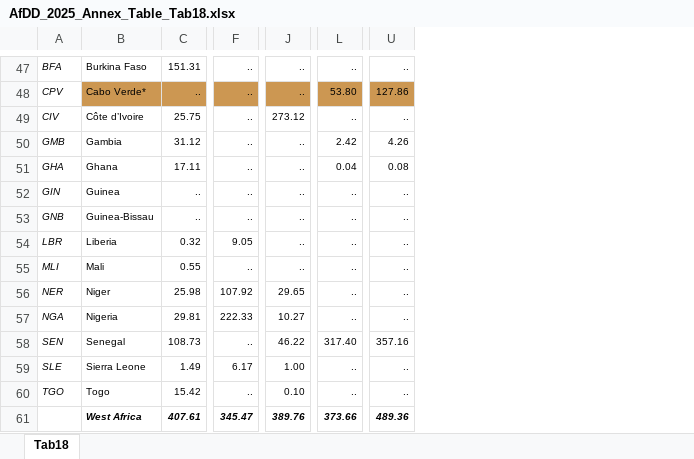
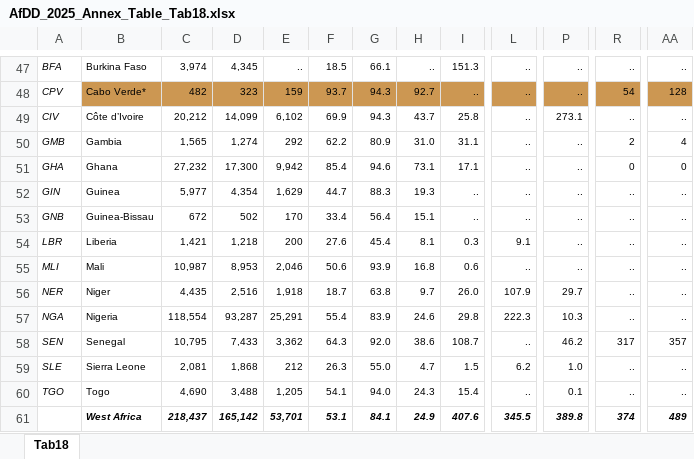
Before and after one commit to AfDD-DDAf/AfDD-DDAf-2025, an Excel workbook: AfDD_2025_Annex_Table_Tab18.xlsx, sheet Tab18, drawn as a sheet; only a part is shown, gaps mark what is left out; values as stored, in another font and other column widths than the file's, no borders; removed rows and columns are numbered as before the commit, all else as after; the diff covers the shown part only; the diff names each change by its address in the sheet, - before the commit and + after, or states it on an @@ line.

```diff
--- a/AfDD_2025_Annex_Table_Tab18.xlsx (sheet Tab18)
+++ b/AfDD_2025_Annex_Table_Tab18.xlsx (sheet Tab18)
-column C, rows 47-61: 151.31 | .. | 25.75 | 31.12 | 17.11 | .. | .. | 0.32 | 0.55 | 25.98 | 29.81 | 108.73 | 1.49 | 15.42 | 407.61
+column C, rows 47-61: 3,974 | 482 | 20,212 | 1,565 | 27,232 | 5,977 | 672 | 1,421 | 10,987 | 4,435 | 118,554 | 10,795 | 2,081 | 4,690 | 218,437
+column D, rows 47-61: 4,345 | 323 | 14,099 | 1,274 | 17,300 | 4,354 | 502 | 1,218 | 8,953 | 2,516 | 93,287 | 7,433 | 1,868 | 3,488 | 165,142
+column E, rows 47-61: .. | 159 | 6,102 | 292 | 9,942 | 1,629 | 170 | 200 | 2,046 | 1,918 | 25,291 | 3,362 | 212 | 1,205 | 53,701
+column F, rows 47-61: 18.5 | 93.7 | 69.9 | 62.2 | 85.4 | 44.7 | 33.4 | 27.6 | 50.6 | 18.7 | 55.4 | 64.3 | 26.3 | 54.1 | 53.1
+column G, rows 47-61: 66.1 | 94.3 | 94.3 | 80.9 | 94.6 | 88.3 | 56.4 | 45.4 | 93.9 | 63.8 | 83.9 | 92.0 | 55.0 | 94.0 | 84.1
+column H, rows 47-61: .. | 92.7 | 43.7 | 31.0 | 73.1 | 19.3 | 15.1 | 8.1 | 16.8 | 9.7 | 24.6 | 38.6 | 4.7 | 24.3 | 24.9
+column I, rows 47-61: 151.3 | .. | 25.8 | 31.1 | 17.1 | .. | .. | 0.3 | 0.6 | 26.0 | 29.8 | 108.7 | 1.5 | 15.4 | 407.6
-R48: 53.80
+R48: 54
-AA48: 127.86
+AA48: 128
-P49: 273.12
+P49: 273.1
-R50: 2.42
+R50: 2
-AA50: 4.26
+AA50: 4
-R51: 0.04
+R51: 0
-AA51: 0.08
+AA51: 0
-L54: 9.05
+L54: 9.1
-L56: 107.92
+L56: 107.9
-P56: 29.65
+P56: 29.7
-L57: 222.33
+L57: 222.3
-P57: 10.27
+P57: 10.3
-P58: 46.22
+P58: 46.2
-R58: 317.40
+R58: 317
-AA58: 357.16
+AA58: 357
-L59: 6.17
+L59: 6.2
-P59: 1.00
+P59: 1.0
-P60: 0.10
+P60: 0.1
-L61: 345.47
+L61: 345.5
-P61: 389.76
+P61: 389.8
-R61: 373.66
+R61: 374
-AA61: 489.36
+AA61: 489
```
Also changed, not shown: 9 added columns, 9 removed columns and 514 edited cells elsewhere in this sheet, AfDD_2025_Annex_Table_Tab10.xlsx, AfDD_2025_Annex_Table_Tab19.xlsx, 40 other files.
